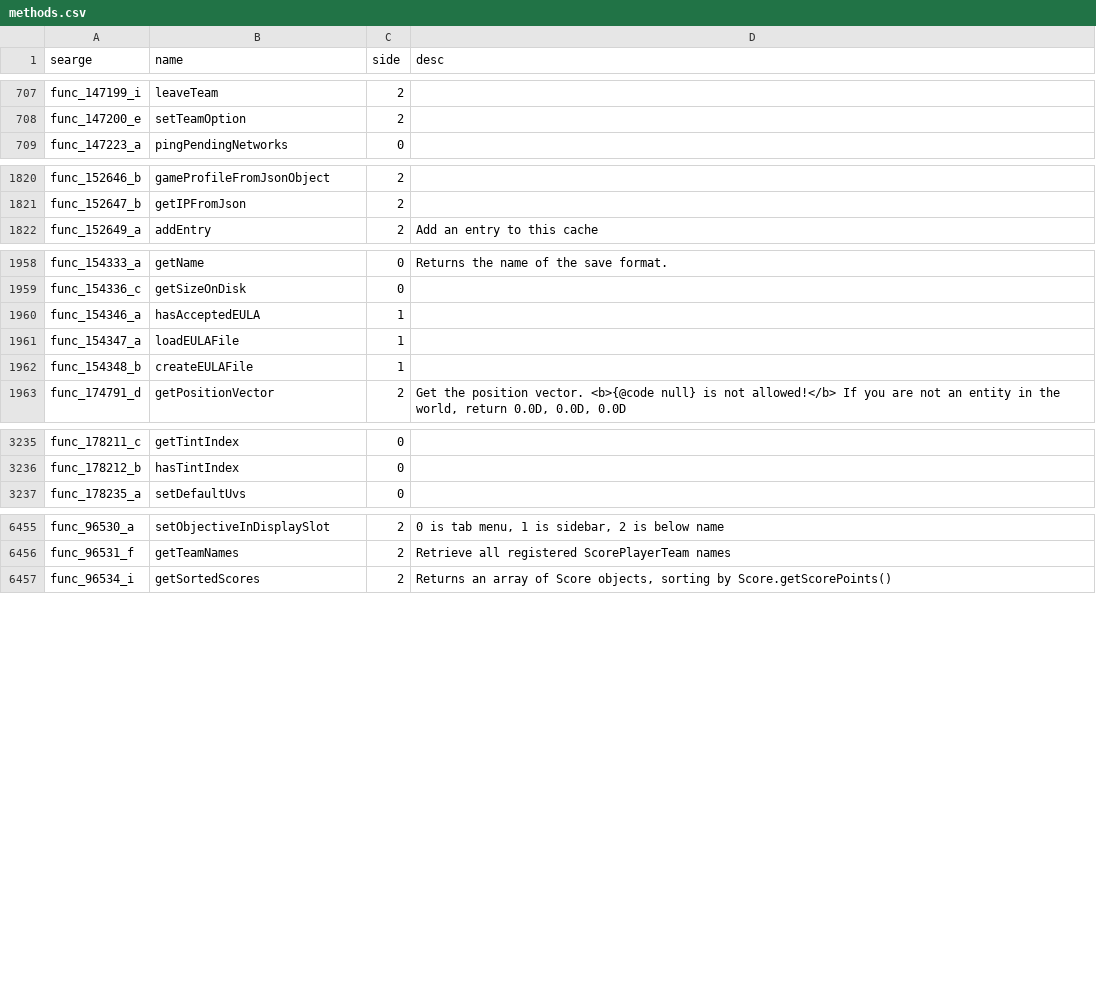
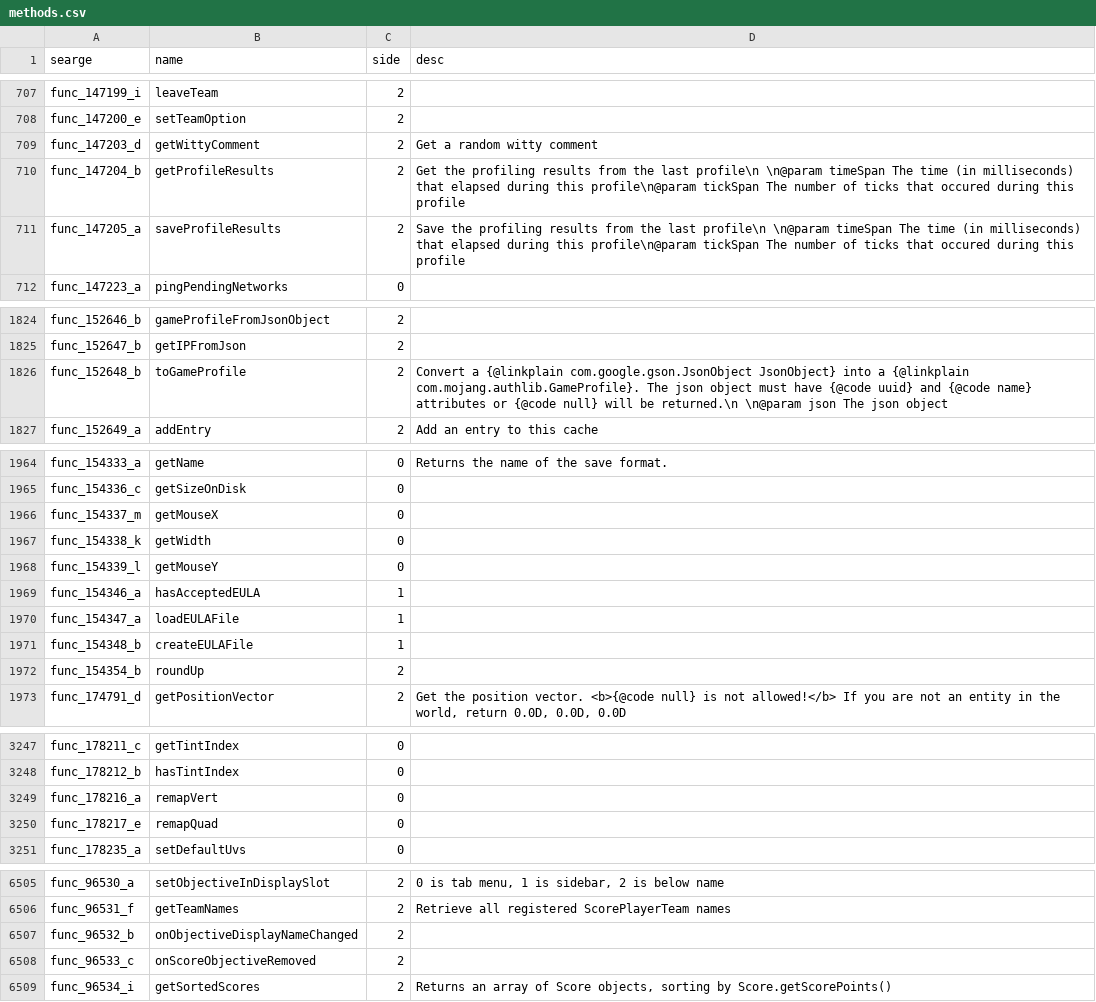
Before and after one commit to ensemplix/deobfuscator, a CSV file: src/main/resources/mappings/1.8.8/methods.csv, drawn as a sheet; only a part is shown, gaps mark what is left out; the diff covers the shown part only.

```diff
--- a/src/main/resources/mappings/1.8.8/methods.csv
+++ b/src/main/resources/mappings/1.8.8/methods.csv
@@ -708,2 +708,5 @@ func_147199_i,leaveTeam,2,
 func_147200_e,setTeamOption,2,
+func_147203_d,getWittyComment,2,Get a random witty comment
+func_147204_b,getProfileResults,2,Get the profiling results from the last profile\n \n@param timeSpan The time (in milliseconds) that elapsed during this profile\n@param tickSpan The number of ticks that occured during this profile
+func_147205_a,saveProfileResults,2,Save the profiling results from the last profile\n \n@param timeSpan The time (in milliseconds) that elapsed during this profile\n@param tickSpan The number of ticks that occured during this profile
 func_147223_a,pingPendingNetworks,0,
@@ -1821,2 +1825,3 @@ func_152646_b,gameProfileFromJsonObject,2,
 func_152647_b,getIPFromJson,2,
+func_152648_b,toGameProfile,2,Convert a {@linkplain com.google.gson.JsonObject JsonObject} into a {@linkplain com.mojang.authlib.GameProfile}. The json object must have {@code uuid} and {@code name} attributes or {@code null} will be returned.\n \n@param json The json object
 func_152649_a,addEntry,2,Add an entry to this cache
@@ -1959,2 +1965,5 @@ func_154333_a,getName,0,Returns the name of the save format.
 func_154336_c,getSizeOnDisk,0,
+func_154337_m,getMouseX,0,
+func_154338_k,getWidth,0,
+func_154339_l,getMouseY,0,
 func_154346_a,hasAcceptedEULA,1,
@@ -1962,2 +1971,3 @@ func_154347_a,loadEULAFile,1,
 func_154348_b,createEULAFile,1,
+func_154354_b,roundUp,2,
 func_174791_d,getPositionVector,2,"Get the position vector. <b>{@code null} is not allowed!</b> If you are not an entity in the world, return 0.0D, 0.0D, 0.0D"
@@ -3236,2 +3248,4 @@ func_178211_c,getTintIndex,0,
 func_178212_b,hasTintIndex,0,
+func_178216_a,remapVert,0,
+func_178217_e,remapQuad,0,
 func_178235_a,setDefaultUvs,0,
@@ -6456,2 +6506,4 @@ func_96530_a,setObjectiveInDisplaySlot,2,"0 is tab menu, 1 is sidebar, 2 is belo
 func_96531_f,getTeamNames,2,Retrieve all registered ScorePlayerTeam names
+func_96532_b,onObjectiveDisplayNameChanged,2,
+func_96533_c,onScoreObjectiveRemoved,2,
 func_96534_i,getSortedScores,2,"Returns an array of Score objects, sorting by Score.getScorePoints()"
```
Also changed, not shown: 41 added rows and 13 edited cells elsewhere in this file, src/main/resources/mappings/1.8.8/fields.csv, 20 other files.
